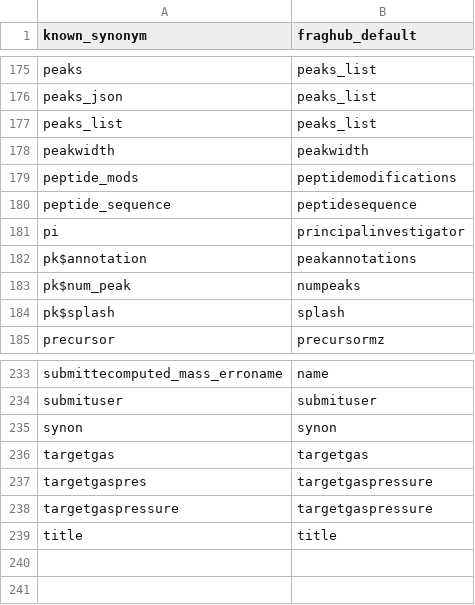
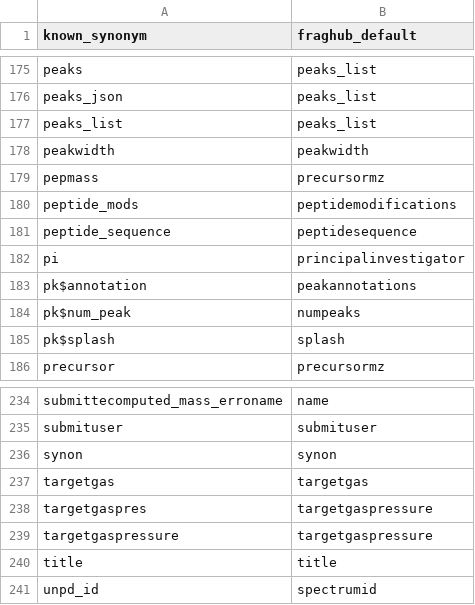
Before and after one commit to eMetaboHUB/FragHub, a CSV file: datas/key_to_convert.csv, drawn as a sheet; only a part is shown, gaps mark what is left out; the diff names each change by its address in the sheet, - before the commit and + after, or states it on an @@ line.

Commit message:
Add new keys to conversion file
Added 'pepmass' and 'unpd_id' keys to the 'key_to_convert.csv' file. These new keys will help in correctly processing MGF files and converting data to JSON format. This update will enhance the fraghubid generator function.

```diff
--- a/datas/key_to_convert.csv
+++ b/datas/key_to_convert.csv
+row 179: pepmass | precursormz
+row 241: unpd_id | spectrumid
```
